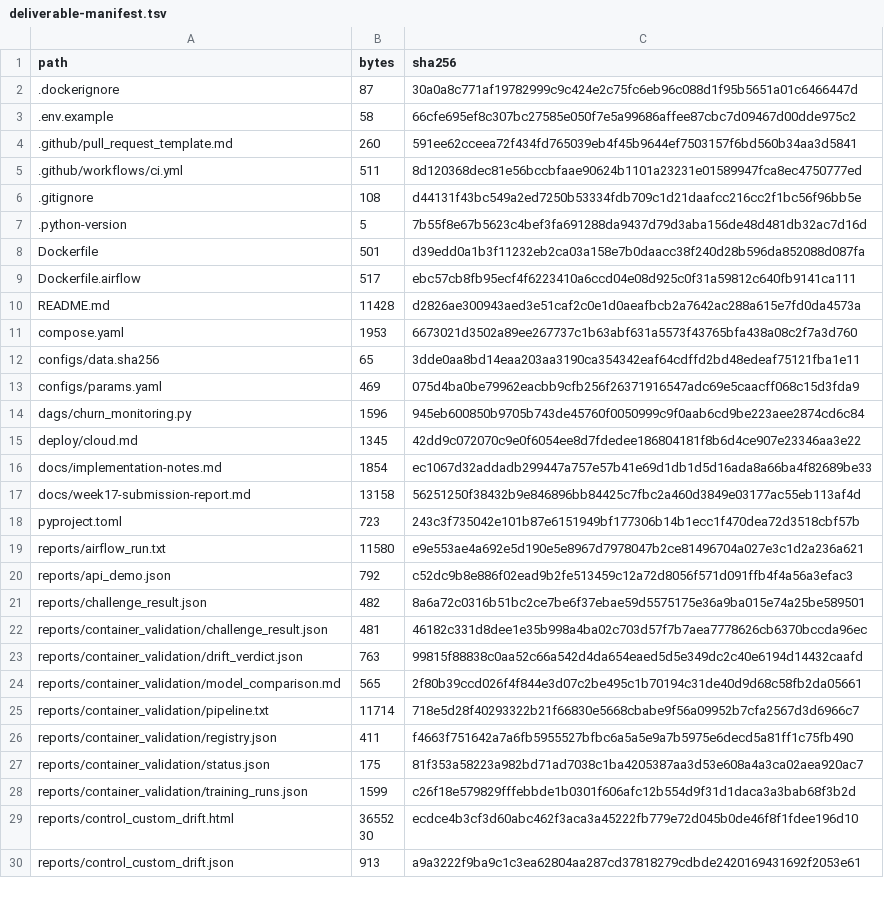
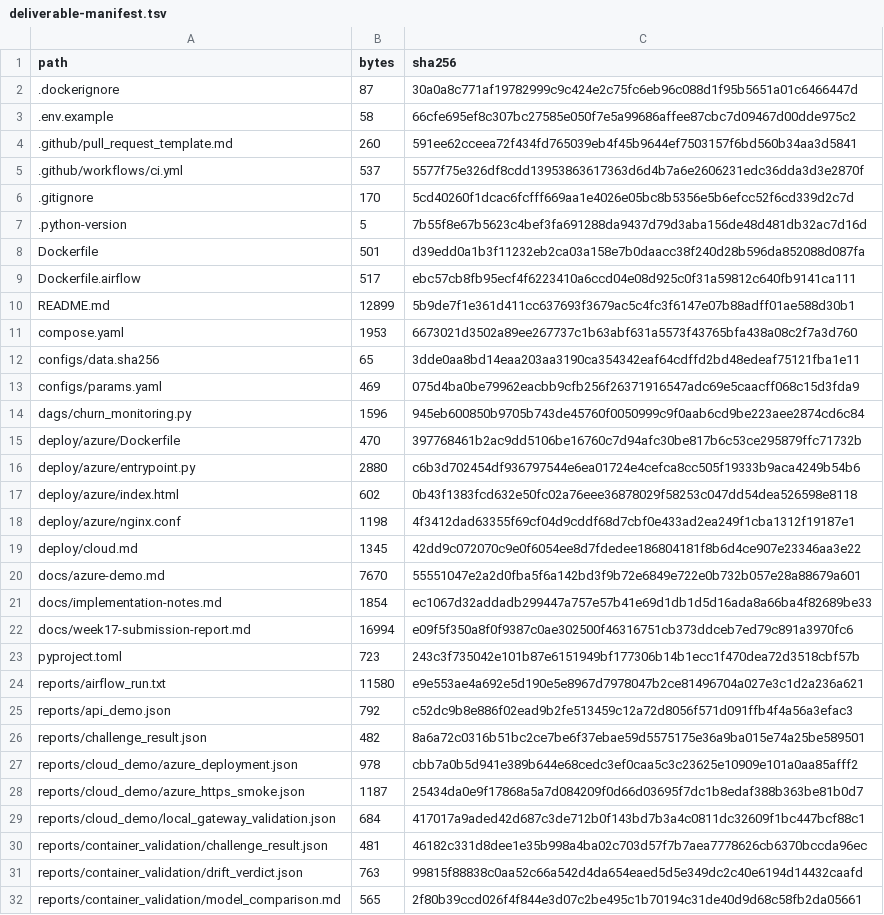
Before and after one commit to shkroyas/w17-trackA-churn-mlops, a TSV file: docs/deliverable-manifest.tsv, drawn as a sheet; only a part is shown; the shorter side is filled out with more unchanged rows.

Commit message:
Deploy and verify separate authenticated Azure prediction demo (#4)
* Add authenticated Azure demo gateway and deployment guide

* Document demo verification and post-submission evidence scope

* Record verified Azure prediction demo and complete video handoff

```diff
--- a/docs/deliverable-manifest.tsv
+++ b/docs/deliverable-manifest.tsv
@@ -4,4 +4,4 @@ path	bytes	sha256
 .github/pull_request_template.md	260	591ee62cceea72f434fd765039eb4f45b9644ef7503157f6bd560b34aa3d5841
-.github/workflows/ci.yml	511	8d120368dec81e56bccbfaae90624b1101a23231e01589947fca8ec4750777ed
-.gitignore	108	d44131f43bc549a2ed7250b53334fdb709c1d21daafcc216cc2f1bc56f96bb5e
+.github/workflows/ci.yml	537	5577f75e326df8cdd13953863617363d6d4b7a6e2606231edc36dda3d3e2870f
+.gitignore	170	5cd40260f1dcac6fcfff669aa1e4026e05bc8b5356e5b6efcc52f6cd339d2c7d
 .python-version	5	7b55f8e67b5623c4bef3fa691288da9437d79d3aba156de48d481db32ac7d16d
@@ -9,3 +9,3 @@ Dockerfile	501	d39edd0a1b3f11232eb2ca03a158e7b0daacc38f240d28b596da852088d087fa
 Dockerfile.airflow	517	ebc57cb8fb95ecf4f6223410a6ccd04e08d925c0f31a59812c640fb9141ca111
-README.md	11428	d2826ae300943aed3e51caf2c0e1d0aeafbcb2a7642ac288a615e7fd0da4573a
+README.md	12899	5b9de7f1e361d411cc637693f3679ac5c4fc3f6147e07b88adff01ae588d30b1
 compose.yaml	1953	6673021d3502a89ee267737c1b63abf631a5573f43765bfa438a08c2f7a3d760
@@ -14,5 +14,10 @@ configs/params.yaml	469	075d4ba0be79962eacbb9cfb256f26371916547adc69e5caacff068c
 dags/churn_monitoring.py	1596	945eb600850b9705b743de45760f0050999c9f0aab6cd9be223aee2874cd6c84
+deploy/azure/Dockerfile	470	397768461b2ac9dd5106be16760c7d94afc30be817b6c53ce295879ffc71732b
+deploy/azure/entrypoint.py	2880	c6b3d702454df936797544e6ea01724e4cefca8cc505f19333b9aca4249b54b6
+deploy/azure/index.html	602	0b43f1383fcd632e50fc02a76eee36878029f58253c047dd54dea526598e8118
+deploy/azure/nginx.conf	1198	4f3412dad63355f69cf04d9cddf68d7cbf0e433ad2ea249f1cba1312f19187e1
 deploy/cloud.md	1345	42dd9c072070c9e0f6054ee8d7fdedee186804181f8b6d4ce907e23346aa3e22
+docs/azure-demo.md	7670	55551047e2a2d0fba5f6a142bd3f9b72e6849e722e0b732b057e28a88679a601
 docs/implementation-notes.md	1854	ec1067d32addadb299447a757e57b41e69d1db1d5d16ada8a66ba4f82689be33
-docs/week17-submission-report.md	13158	56251250f38432b9e846896bb84425c7fbc2a460d3849e03177ac55eb113af4d
+docs/week17-submission-report.md	16994	e09f5f350a8f0f9387c0ae302500f46316751cb373ddceb7ed79c891a3970fc6
 pyproject.toml	723	243c3f735042e101b87e6151949bf177306b14b1ecc1f470dea72d3518cbf57b
@@ -21,2 +26,5 @@ reports/api_demo.json	792	c52dc9b8e886f02ead9b2fe513459c12a72d8056f571d091ffb4f4
 reports/challenge_result.json	482	8a6a72c0316b51bc2ce7be6f37ebae59d5575175e36a9ba015e74a25be589501
+reports/cloud_demo/azure_deployment.json	978	cbb7a0b5d941e389b644e68cedc3ef0caa5c3c23625e10909e101a0aa85afff2
+reports/cloud_demo/azure_https_smoke.json	1187	25434da0e9f17868a5a7d084209f0d66d03695f7dc1b8edaf388b363be81b0d7
+reports/cloud_demo/local_gateway_validation.json	684	417017a9aded42d687c3de712b0f143bd7b3a4c0811dc32609f1bc447bcf88c1
 reports/container_validation/challenge_result.json	481	46182c331d8dee1e35b998a4ba02c703d57f7b7aea7778626cb6370bccda96ec
```
Also changed, not shown: 12 other files.
